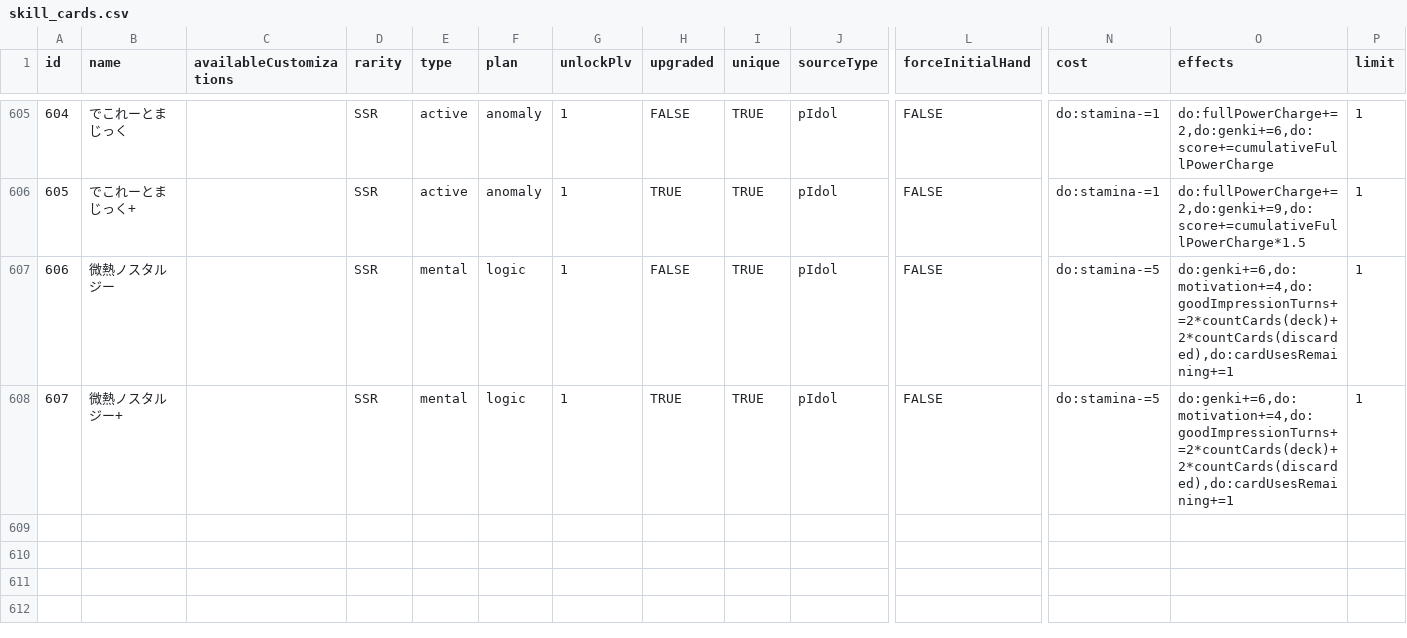
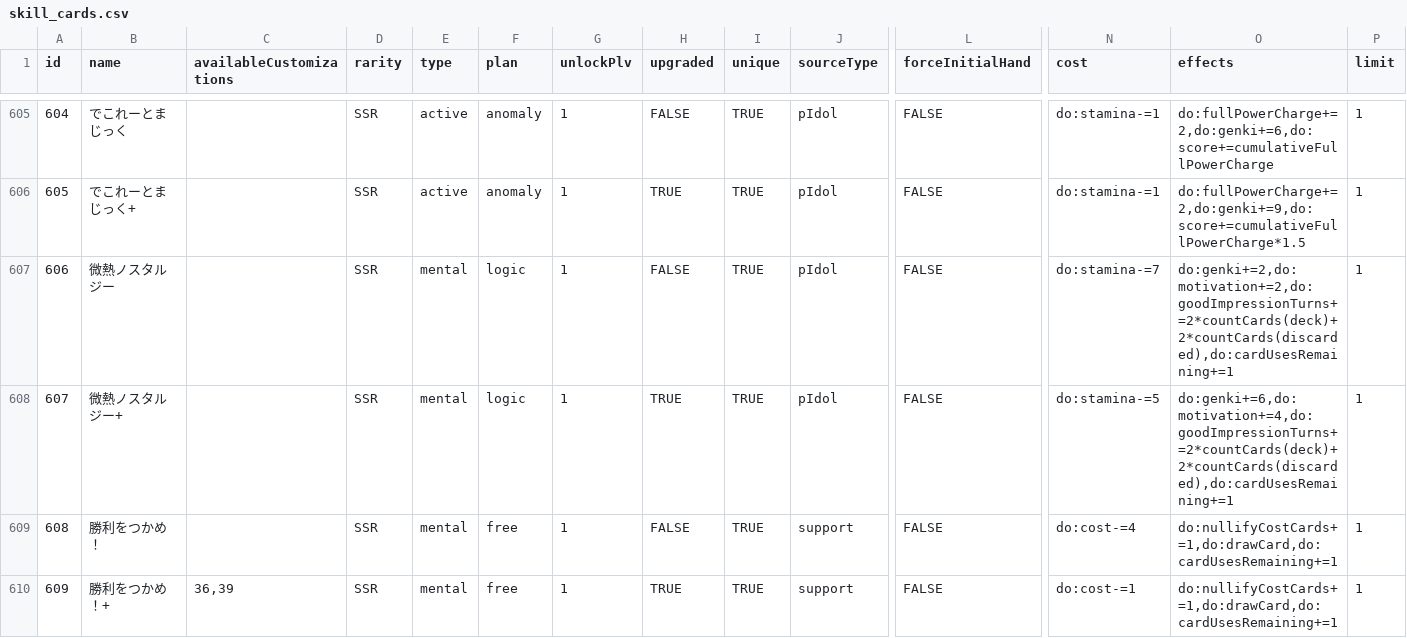
Before and after one commit to surisuririsu/gakumas-tools, a CSV file: packages/gakumas-data/csv/skill_cards.csv, drawn as a sheet; only a part is shown, gaps mark what is left out; rows hold the shown columns only; the diff names each change by its address in the sheet, - before the commit and + after, or states it on an @@ line.

```diff
--- a/packages/gakumas-data/csv/skill_cards.csv
+++ b/packages/gakumas-data/csv/skill_cards.csv
-N607 (cost): do:stamina-=5
+N607 (cost): do:stamina-=7
-O607 (effects): do:genki+=6,do:motivation+=4,do:goodImpressionTurns+=2*countCards(deck)+2*countCards(discarded),do:cardUsesRemaining+=1
+O607 (effects): do:genki+=2,do:motivation+=2,do:goodImpressionTurns+=2*countCards(deck)+2*countCards(discarded),do:cardUsesRemaining+=1
+row 609: 608 | 勝利をつかめ！ |  | SSR | mental | free | 1 | FALSE | TRUE | support | FALSE | do:cost-=4 | do:nullifyCostCards+=1,do:drawCard,do:cardUsesRemaining+=1 | 1
+row 610: 609 | 勝利をつかめ！+ | 36,39 | SSR | mental | free | 1 | TRUE | TRUE | support | FALSE | do:cost-=1 | do:nullifyCostCards+=1,do:drawCard,do:cardUsesRemaining+=1 | 1
```
Also changed, not shown: packages/gakumas-data/csv/p_items.csv, 25 other files.
